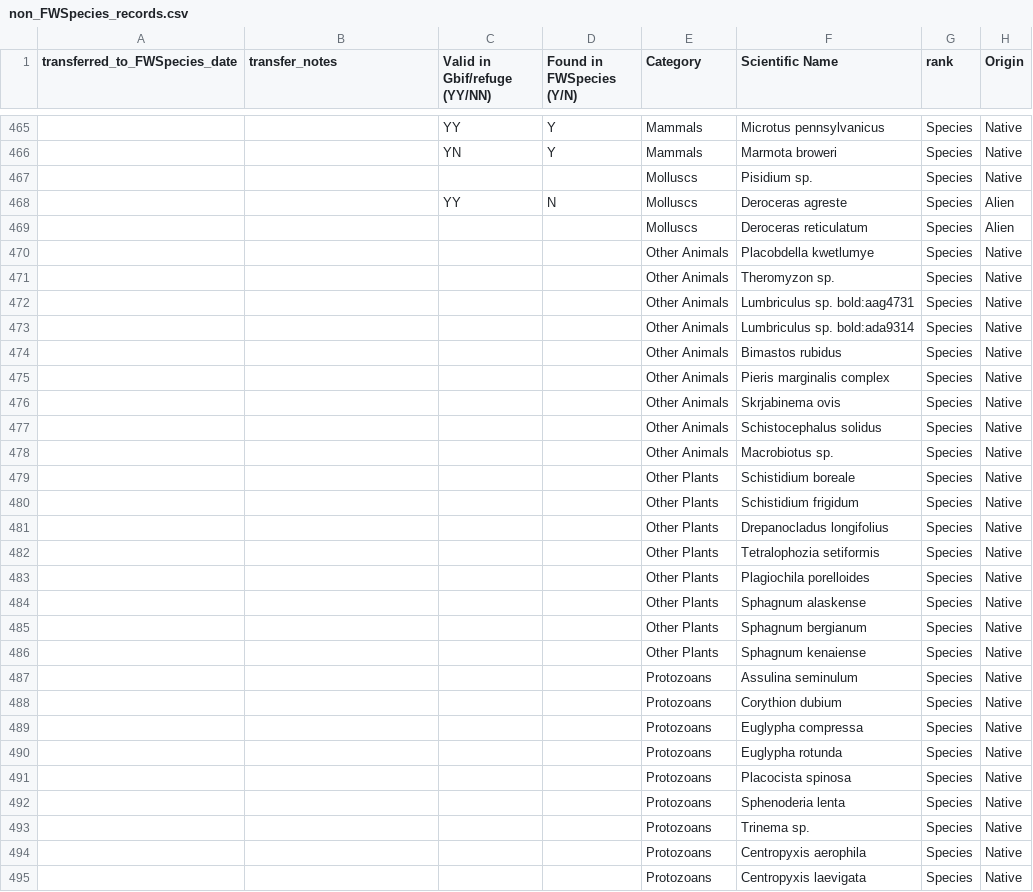
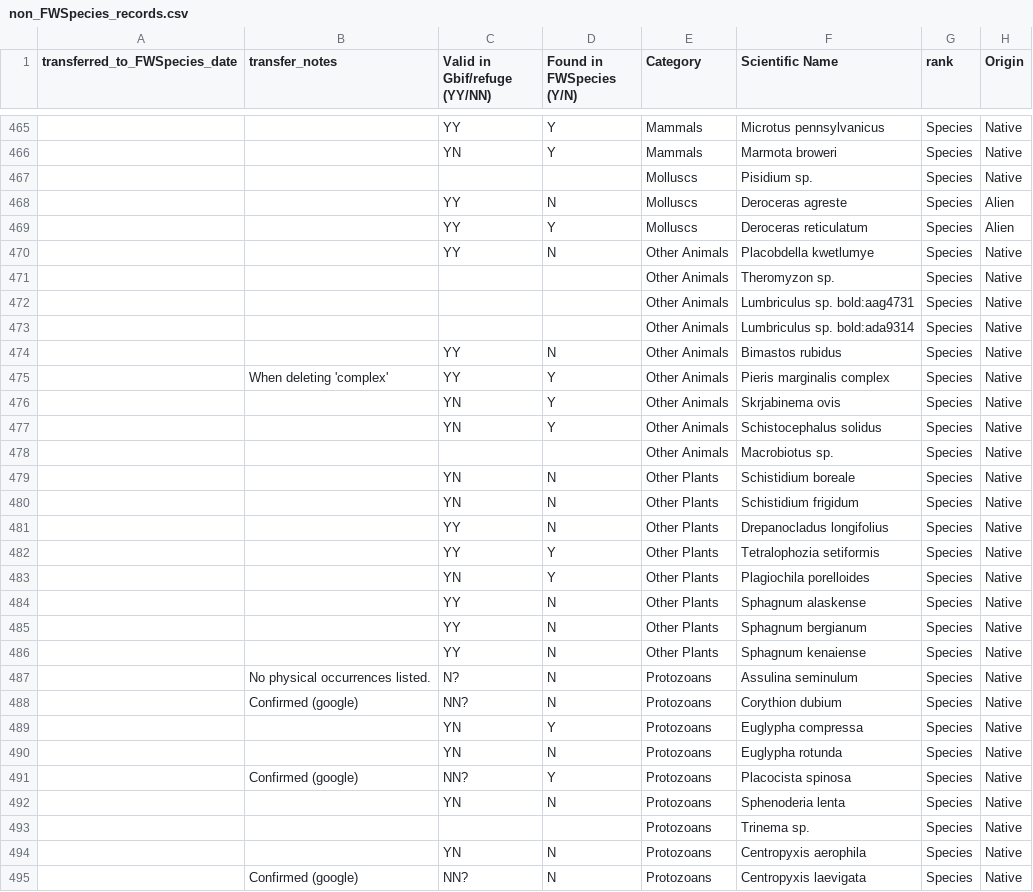
Before and after one commit to Kenai-NWR-bio/KenaiNWRspecies, a CSV file: data/non_FWSpecies_records.csv, drawn as a sheet; only a part is shown, gaps mark what is left out; the diff covers the shown part only; the diff names each change by its address in the sheet, - before the commit and + after, or states it on an @@ line.

Commit message:
Apply updates from May 5

```diff
--- a/data/non_FWSpecies_records.csv
+++ b/data/non_FWSpecies_records.csv
-C469:C470 (Valid in Gbif/refuge (YY/NN)): (empty)
+C469:C470 (Valid in Gbif/refuge (YY/NN)): YY
-D469 (Found in FWSpecies (Y/N)): (empty)
+D469 (Found in FWSpecies (Y/N)): Y
-D470 (Found in FWSpecies (Y/N)): (empty)
+D470 (Found in FWSpecies (Y/N)): N
-C474:C475 (Valid in Gbif/refuge (YY/NN)): (empty)
+C474:C475 (Valid in Gbif/refuge (YY/NN)): YY
-D474 (Found in FWSpecies (Y/N)): (empty)
+D474 (Found in FWSpecies (Y/N)): N
-B475 (transfer_notes): (empty)
+B475 (transfer_notes): When deleting 'complex'
-D475:D477 (Found in FWSpecies (Y/N)): (empty)
+D475:D477 (Found in FWSpecies (Y/N)): Y
-C476:C477 (Valid in Gbif/refuge (YY/NN)): (empty)
+C476:C477 (Valid in Gbif/refuge (YY/NN)): YN
-C479:C480 (Valid in Gbif/refuge (YY/NN)): (empty)
+C479:C480 (Valid in Gbif/refuge (YY/NN)): YN
-D479:D481 (Found in FWSpecies (Y/N)): (empty)
+D479:D481 (Found in FWSpecies (Y/N)): N
-C481:C482 (Valid in Gbif/refuge (YY/NN)): (empty)
+C481:C482 (Valid in Gbif/refuge (YY/NN)): YY
-D482:D483 (Found in FWSpecies (Y/N)): (empty)
+D482:D483 (Found in FWSpecies (Y/N)): Y
-C483 (Valid in Gbif/refuge (YY/NN)): (empty)
+C483 (Valid in Gbif/refuge (YY/NN)): YN
-C484:C486 (Valid in Gbif/refuge (YY/NN)): (empty)
+C484:C486 (Valid in Gbif/refuge (YY/NN)): YY
-D484:D488 (Found in FWSpecies (Y/N)): (empty)
+D484:D488 (Found in FWSpecies (Y/N)): N
-B487 (transfer_notes): (empty)
+B487 (transfer_notes): No physical occurrences listed.
-C487 (Valid in Gbif/refuge (YY/NN)): (empty)
+C487 (Valid in Gbif/refuge (YY/NN)): N?
-B488 (transfer_notes): (empty)
+B488 (transfer_notes): Confirmed (google)
-C488 (Valid in Gbif/refuge (YY/NN)): (empty)
+C488 (Valid in Gbif/refuge (YY/NN)): NN?
-C489:C490 (Valid in Gbif/refuge (YY/NN)): (empty)
+C489:C490 (Valid in Gbif/refuge (YY/NN)): YN
-D489 (Found in FWSpecies (Y/N)): (empty)
+D489 (Found in FWSpecies (Y/N)): Y
-D490 (Found in FWSpecies (Y/N)): (empty)
+D490 (Found in FWSpecies (Y/N)): N
-B491 (transfer_notes): (empty)
+B491 (transfer_notes): Confirmed (google)
-C491 (Valid in Gbif/refuge (YY/NN)): (empty)
+C491 (Valid in Gbif/refuge (YY/NN)): NN?
-D491 (Found in FWSpecies (Y/N)): (empty)
+D491 (Found in FWSpecies (Y/N)): Y
-C492 (Valid in Gbif/refuge (YY/NN)): (empty)
+C492 (Valid in Gbif/refuge (YY/NN)): YN
-D492 (Found in FWSpecies (Y/N)): (empty)
+D492 (Found in FWSpecies (Y/N)): N
-C494 (Valid in Gbif/refuge (YY/NN)): (empty)
+C494 (Valid in Gbif/refuge (YY/NN)): YN
-D494:D495 (Found in FWSpecies (Y/N)): (empty)
+D494:D495 (Found in FWSpecies (Y/N)): N
-B495 (transfer_notes): (empty)
+B495 (transfer_notes): Confirmed (google)
-C495 (Valid in Gbif/refuge (YY/NN)): (empty)
+C495 (Valid in Gbif/refuge (YY/NN)): NN?
```
Also changed, not shown: 144 edited cells elsewhere in this file.
